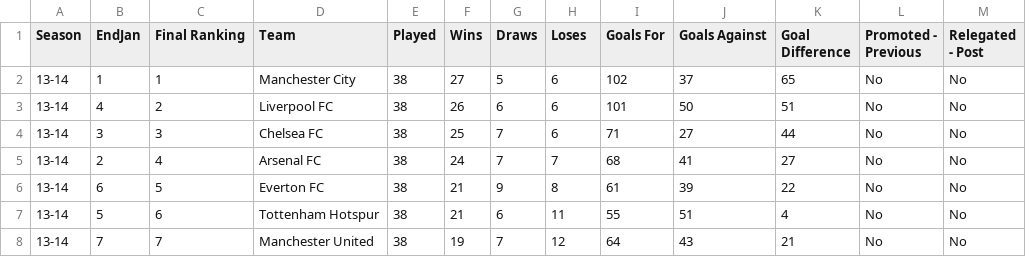
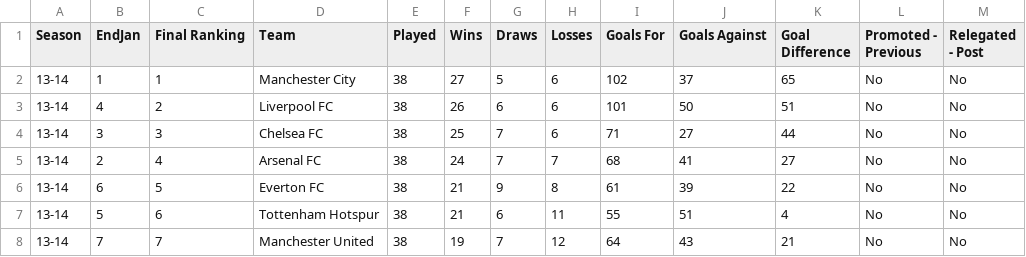
Before and after one commit to lcwitek/Premier-League-Shiny-App, a CSV file: Relegations.csv, drawn as a sheet; only a part is shown.

```diff
--- a/Relegations.csv
+++ b/Relegations.csv
@@ -1,2 +1,2 @@
-Season,EndJan,Final Ranking,Team,Played,Wins,Draws,Loses,Goals For,Goals Against,Goal Difference,Promoted - Previous ,Relegated - Post
+Season,EndJan,Final Ranking,Team,Played,Wins,Draws,Losses,Goals For,Goals Against,Goal Difference,Promoted - Previous ,Relegated - Post
 13-14,1,1,Manchester City,38,27,5,6,102,37,65,No,No
```
Also changed, not shown: 4 other files.
